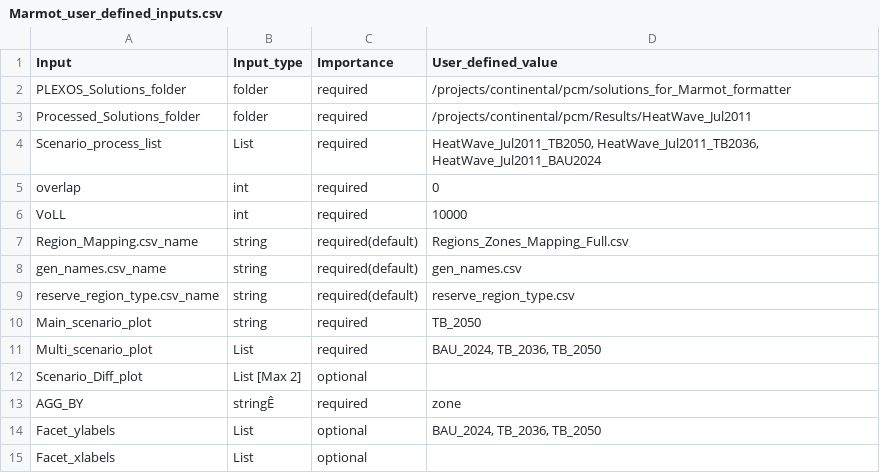
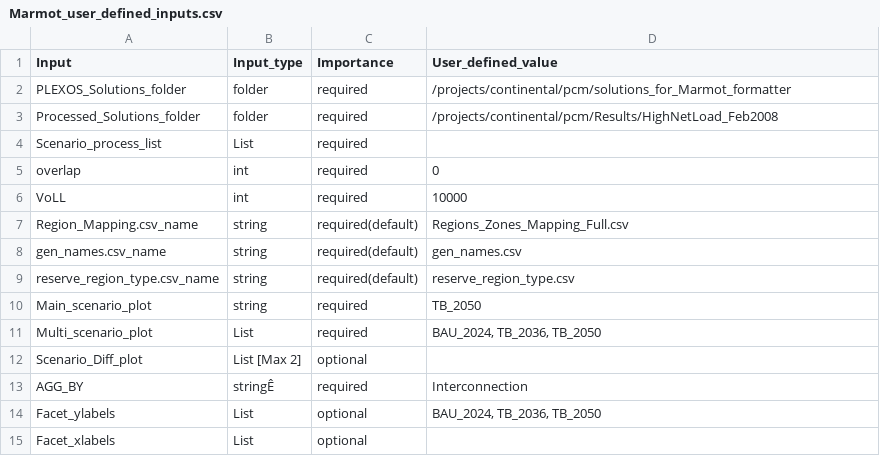
Before and after one commit to NREL/Marmot, a CSV file: Marmot_user_defined_inputs.csv, drawn as a sheet.

```diff
--- a/Marmot_user_defined_inputs.csv
+++ b/Marmot_user_defined_inputs.csv
@@ -2,4 +2,4 @@ Input,Input_type,Importance,User_defined_value
 PLEXOS_Solutions_folder,folder,required,/projects/continental/pcm/solutions_for_Marmot_formatter
-Processed_Solutions_folder,folder,required,/projects/continental/pcm/Results/HeatWave_Jul2011
-Scenario_process_list,List,required,"HeatWave_Jul2011_TB2050, HeatWave_Jul2011_TB2036, HeatWave_Jul2011_BAU2024"
+Processed_Solutions_folder,folder,required,/projects/continental/pcm/Results/HighNetLoad_Feb2008
+Scenario_process_list,List,required,
 overlap,int,required,0
@@ -12,3 +12,3 @@ Multi_scenario_plot,List,required,"BAU_2024, TB_2036, TB_2050"
 Scenario_Diff_plot,List [Max 2],optional,
-AGG_BY,stringÊ,required,zone
+AGG_BY,stringÊ,required,Interconnection
 Facet_ylabels,List,optional,"BAU_2024, TB_2036, TB_2050"
```
Also changed, not shown: Marmot_plot_select.csv, mapping_folder/Regions_Zones_Mapping_Full.csv, 17 other files.
